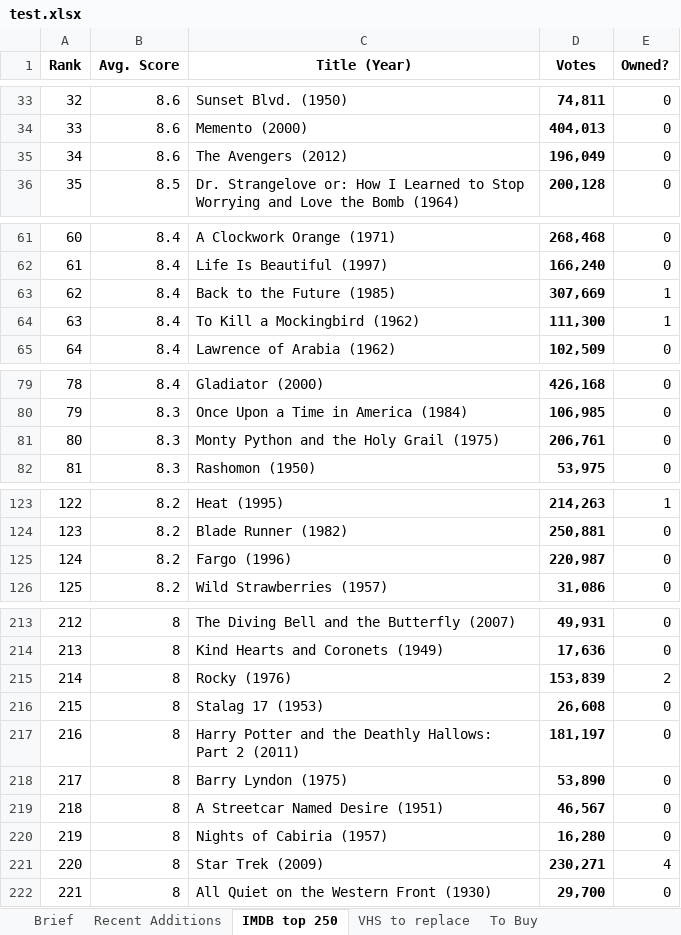
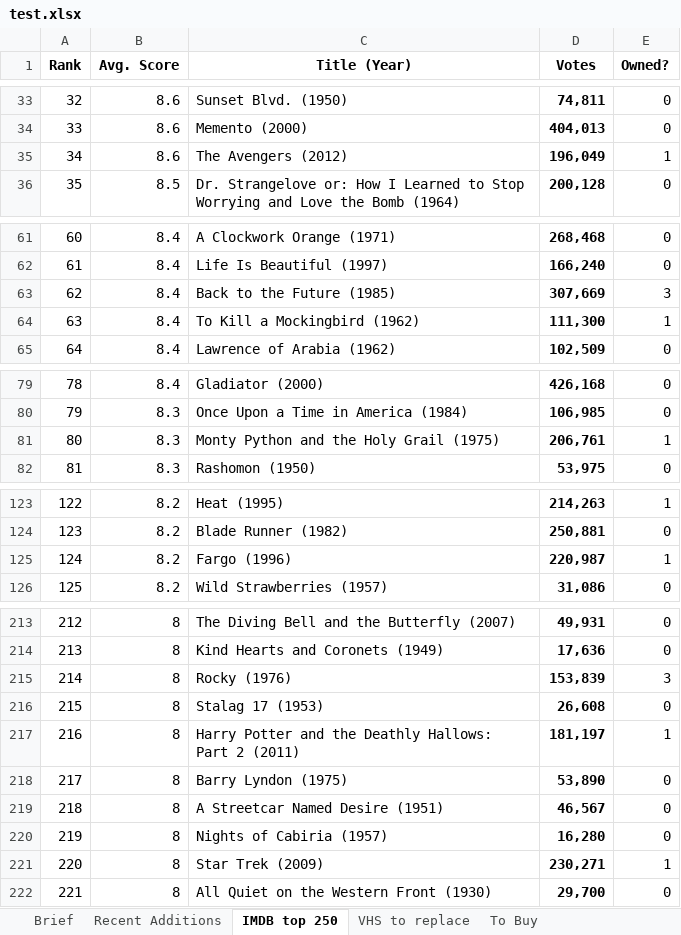
Before and after one commit to EGibbs87/erikGibbons, an Excel workbook: test.xlsx, sheet IMDB top 250, drawn as a sheet; only a part is shown, gaps mark what is left out; values as stored, in another font and other column widths than the file's, no borders; the diff covers the shown part only; the diff names each change by its address in the sheet, - before the commit and + after, or states it on an @@ line.

```diff
--- a/test.xlsx (sheet IMDB top 250)
+++ b/test.xlsx (sheet IMDB top 250)
-E35 (Owned?): 0
+E35 (Owned?): 1
-E63 (Owned?): 1
+E63 (Owned?): 3
-E81 (Owned?): 0
+E81 (Owned?): 1
-E125 (Owned?): 0
+E125 (Owned?): 1
-E215 (Owned?): 2
+E215 (Owned?): 3
-E217 (Owned?): 0
+E217 (Owned?): 1
-E221 (Owned?): 4
+E221 (Owned?): 1
```
Also changed, not shown: 3 edited cells elsewhere in this sheet, sheet Brief, formulas that keep their value, 5 other files.
